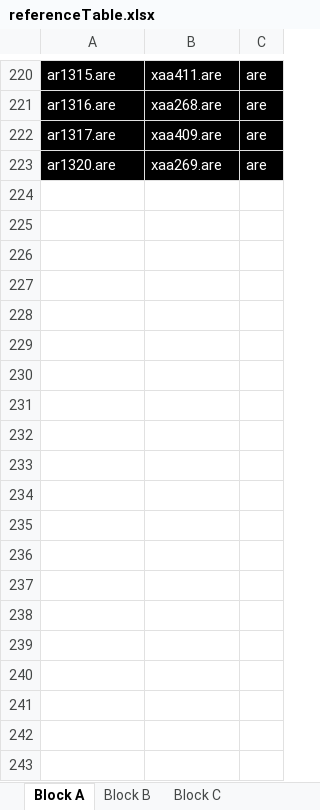
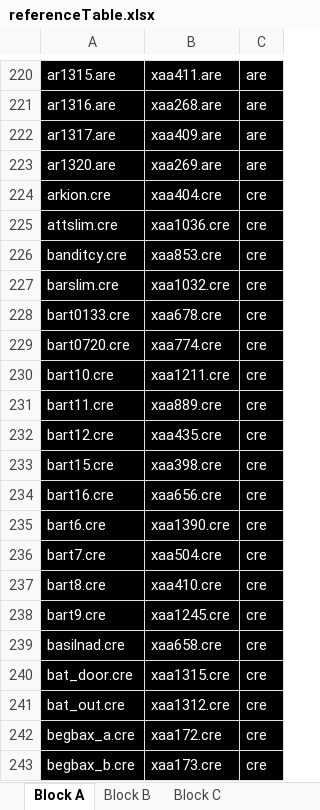
Before and after one commit to LCA-EET/LCA, an Excel workbook: EE/rbg/referenceTable.xlsx, sheet Block A, drawn as a sheet; only a part is shown, gaps mark what is left out; values as stored, in another font and other column widths than the file's, no borders; table styles not drawn; the diff covers the shown part only; the diff names each change by its address in the sheet, - before the commit and + after, or states it on an @@ line.

```diff
--- a/EE/rbg/referenceTable.xlsx (sheet Block A)
+++ b/EE/rbg/referenceTable.xlsx (sheet Block A)
@@ row 224 unhidden: arkion.cre | xaa404.cre | cre @@
@@ row 225 unhidden: attslim.cre | xaa1036.cre | cre @@
@@ row 226 unhidden: banditcy.cre | xaa853.cre | cre @@
@@ row 227 unhidden: barslim.cre | xaa1032.cre | cre @@
@@ row 228 unhidden: bart0133.cre | xaa678.cre | cre @@
@@ row 229 unhidden: bart0720.cre | xaa774.cre | cre @@
@@ row 230 unhidden: bart10.cre | xaa1211.cre | cre @@
@@ row 231 unhidden: bart11.cre | xaa889.cre | cre @@
@@ row 232 unhidden: bart12.cre | xaa435.cre | cre @@
@@ row 233 unhidden: bart15.cre | xaa398.cre | cre @@
@@ row 234 unhidden: bart16.cre | xaa656.cre | cre @@
@@ row 235 unhidden: bart6.cre | xaa1390.cre | cre @@
@@ row 236 unhidden: bart7.cre | xaa504.cre | cre @@
@@ row 237 unhidden: bart8.cre | xaa410.cre | cre @@
@@ row 238 unhidden: bart9.cre | xaa1245.cre | cre @@
@@ row 239 unhidden: basilnad.cre | xaa658.cre | cre @@
@@ row 240 unhidden: bat_door.cre | xaa1315.cre | cre @@
@@ row 241 unhidden: bat_out.cre | xaa1312.cre | cre @@
@@ row 242 unhidden: begbax_a.cre | xaa172.cre | cre @@
@@ row 243 unhidden: begbax_b.cre | xaa173.cre | cre @@
```
Also changed, not shown: 379 hidden or unhidden rows elsewhere in this sheet, 15 other files.
